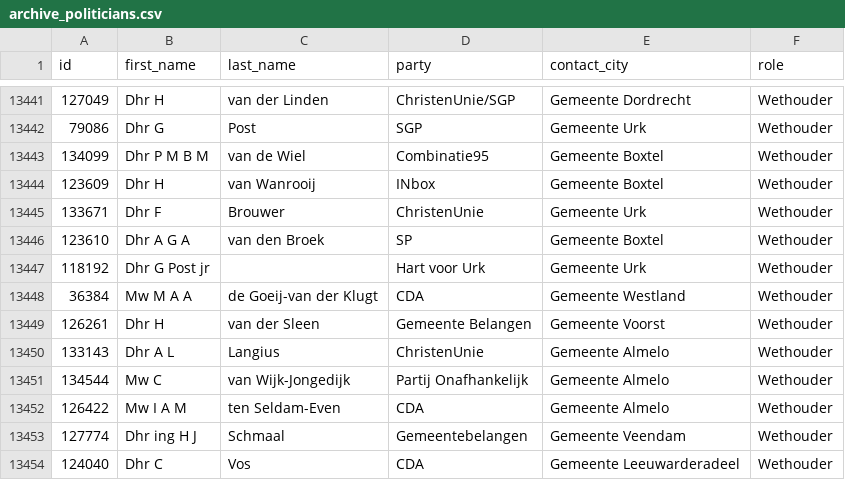
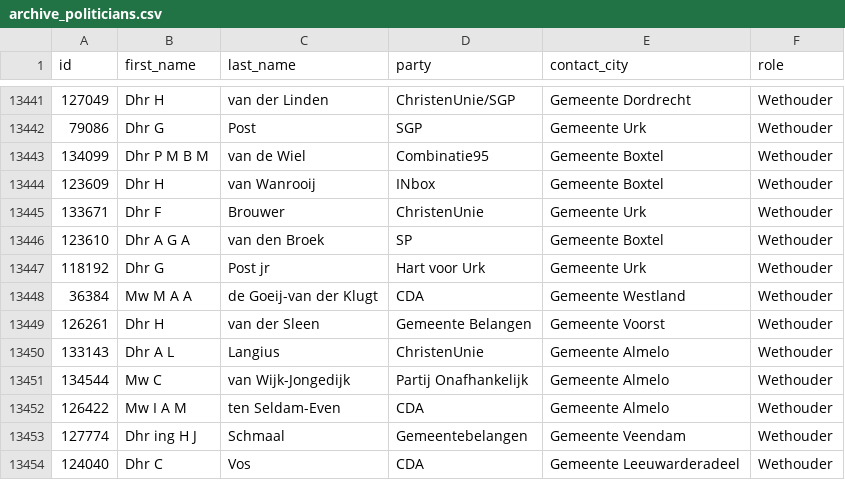
Before and after one commit to Joostrothweiler/politags, a CSV file: data_resources/archive_politicians.csv, drawn as a sheet; only a part is shown, gaps mark what is left out; the diff covers the shown part only.

```diff
--- a/data_resources/archive_politicians.csv
+++ b/data_resources/archive_politicians.csv
@@ -13446,3 +13446,3 @@ id,first_name,last_name,party,contact_city,role
 123610,Dhr  A G A,van den Broek,SP,Gemeente Boxtel,Wethouder
-118192,Dhr  G  Post jr,,Hart voor Urk,Gemeente Urk,Wethouder
+118192,Dhr  G,Post jr,Hart voor Urk,Gemeente Urk,Wethouder
 36384,Mw  M A A,de Goeij-van der Klugt,CDA,Gemeente Westland,Wethouder
```
Also changed, not shown: 10 edited cells elsewhere in this file, 7 other files.
